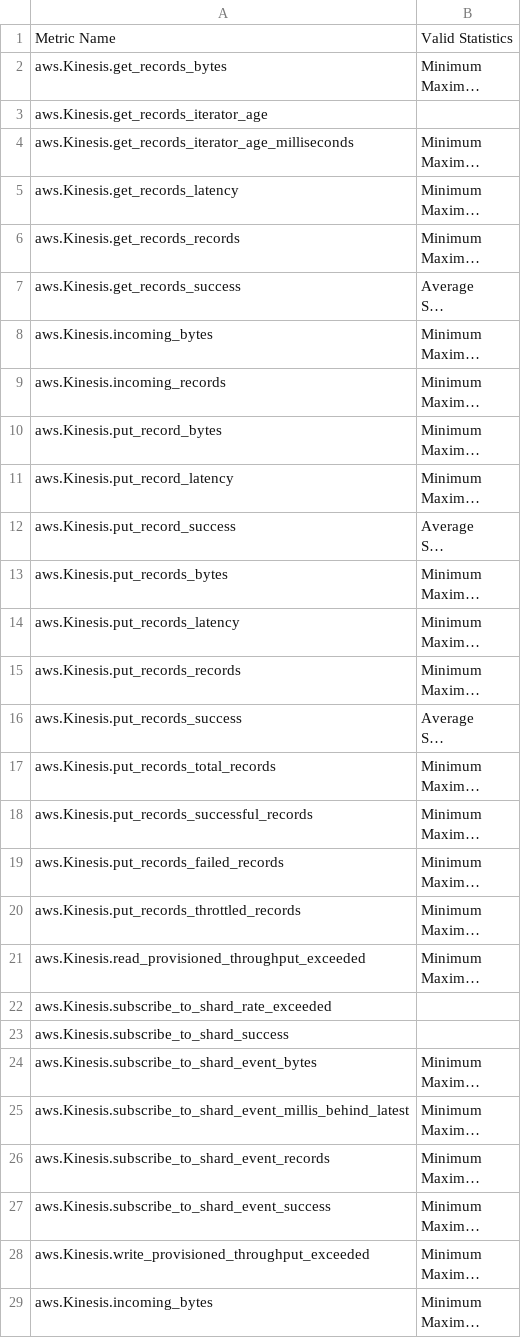
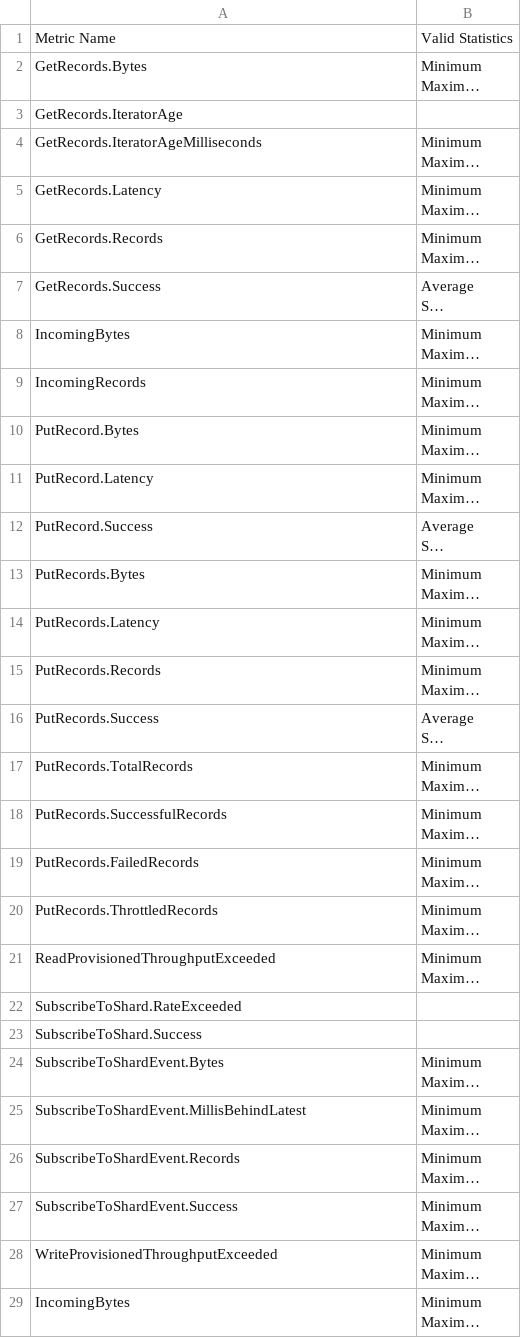
Before and after one commit to pranaymallik/AWSMetrics, a CSV file: CSV_METRIC_NAMES/AWS.stats.Kinesis.csv, drawn as a sheet; only a part is shown; long unchanged cells end in …; the diff covers the shown part only; the diff names each change by its address in the sheet, - before the commit and + after, or states it on an @@ line.

Commit message:
Add files via upload

```diff
--- a/CSV_METRIC_NAMES/AWS.stats.Kinesis.csv
+++ b/CSV_METRIC_NAMES/AWS.stats.Kinesis.csv
-A2: aws.Kinesis.get_records_bytes
+A2: GetRecords.Bytes
-A3: aws.Kinesis.get_records_iterator_age
+A3: GetRecords.IteratorAge
-A4: aws.Kinesis.get_records_iterator_age_milliseconds
+A4: GetRecords.IteratorAgeMilliseconds
-A5: aws.Kinesis.get_records_latency
+A5: GetRecords.Latency
-A6: aws.Kinesis.get_records_records
+A6: GetRecords.Records
-A7: aws.Kinesis.get_records_success
+A7: GetRecords.Success
-A8: aws.Kinesis.incoming_bytes
+A8: IncomingBytes
-A9: aws.Kinesis.incoming_records
+A9: IncomingRecords
-A10: aws.Kinesis.put_record_bytes
+A10: PutRecord.Bytes
-A11: aws.Kinesis.put_record_latency
+A11: PutRecord.Latency
-A12: aws.Kinesis.put_record_success
+A12: PutRecord.Success
-A13: aws.Kinesis.put_records_bytes
+A13: PutRecords.Bytes
-A14: aws.Kinesis.put_records_latency
+A14: PutRecords.Latency
-A15: aws.Kinesis.put_records_records
+A15: PutRecords.Records
-A16: aws.Kinesis.put_records_success
+A16: PutRecords.Success
-A17: aws.Kinesis.put_records_total_records
+A17: PutRecords.TotalRecords
-A18: aws.Kinesis.put_records_successful_records
+A18: PutRecords.SuccessfulRecords
-A19: aws.Kinesis.put_records_failed_records
+A19: PutRecords.FailedRecords
-A20: aws.Kinesis.put_records_throttled_records
+A20: PutRecords.ThrottledRecords
-A21: aws.Kinesis.read_provisioned_throughput_exceeded
+A21: ReadProvisionedThroughputExceeded
-A22: aws.Kinesis.subscribe_to_shard_rate_exceeded
+A22: SubscribeToShard.RateExceeded
-A23: aws.Kinesis.subscribe_to_shard_success
+A23: SubscribeToShard.Success
-A24: aws.Kinesis.subscribe_to_shard_event_bytes
+A24: SubscribeToShardEvent.Bytes
-A25: aws.Kinesis.subscribe_to_shard_event_millis_behind_latest
+A25: SubscribeToShardEvent.MillisBehindLatest
-A26: aws.Kinesis.subscribe_to_shard_event_records
+A26: SubscribeToShardEvent.Records
-A27: aws.Kinesis.subscribe_to_shard_event_success
+A27: SubscribeToShardEvent.Success
-A28: aws.Kinesis.write_provisioned_throughput_exceeded
+A28: WriteProvisionedThroughputExceeded
-A29: aws.Kinesis.incoming_bytes
+A29: IncomingBytes
```
Also changed, not shown: 6 edited cells elsewhere in this file.
